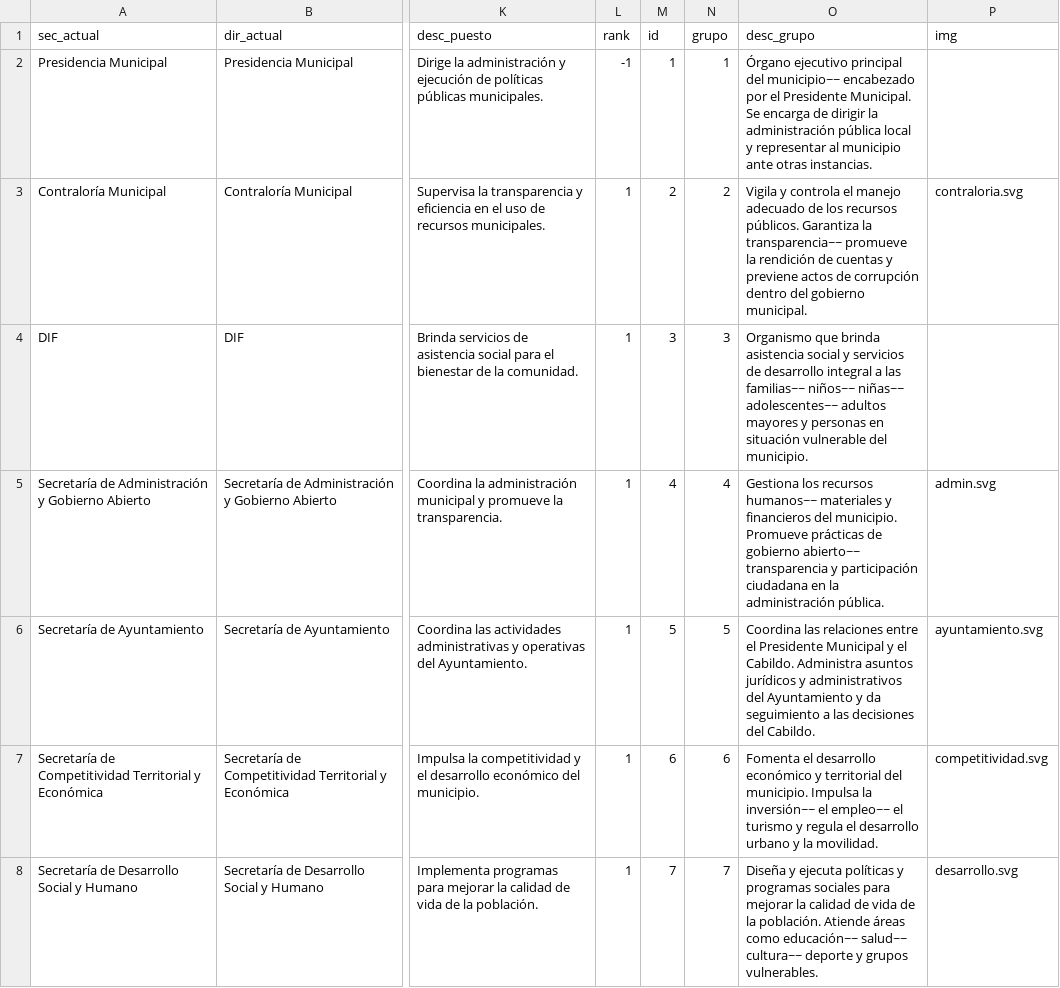
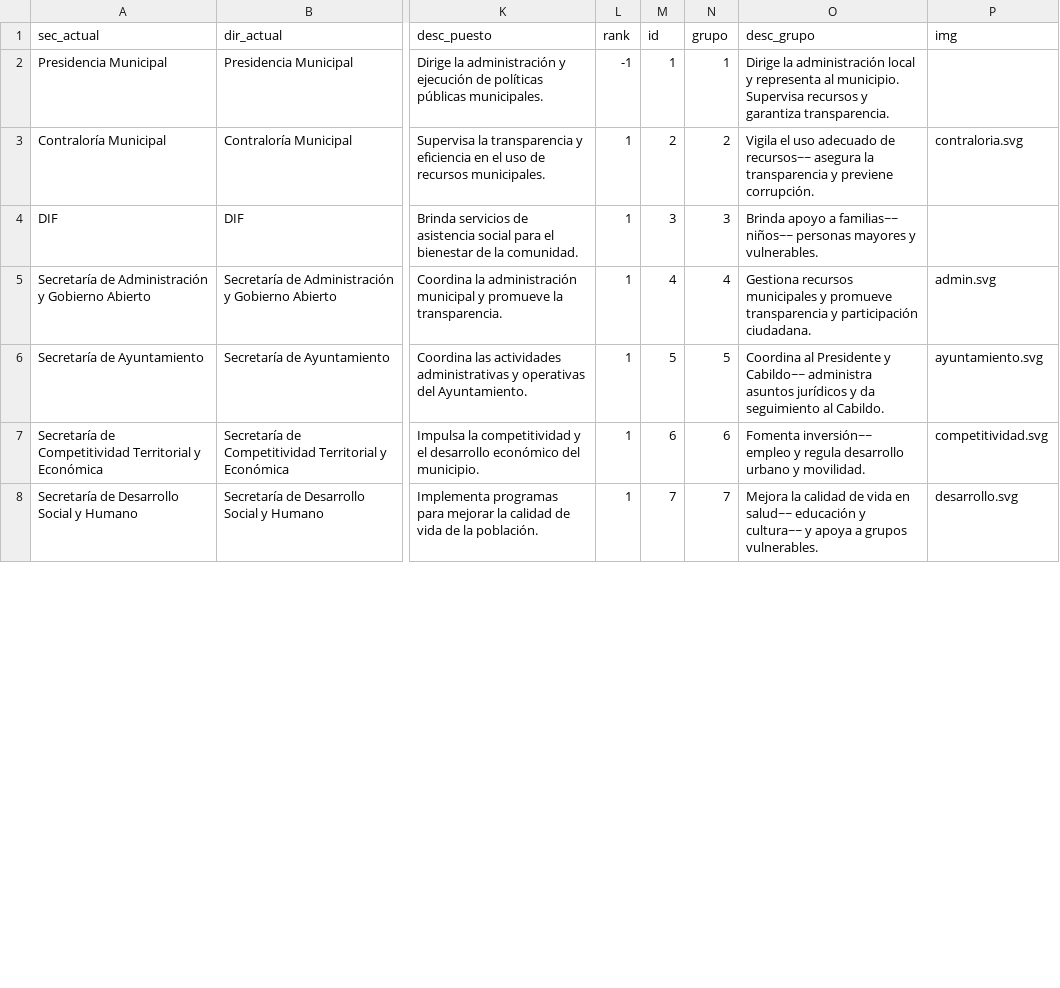
Before and after one commit to velverconsulting/soyjuarense-public, a CSV file: equivalencias.csv, drawn as a sheet; only a part is shown, gaps mark what is left out; the diff covers the shown part only; the diff names each change by its address in the sheet, - before the commit and + after, or states it on an @@ line.

Commit message:
Updated file with CSV data from Google Sheets on 2024-11-15T00:36:32.884Z

```diff
--- a/equivalencias.csv
+++ b/equivalencias.csv
-O2 (desc_grupo): Órgano ejecutivo principal del municipio~~ encabezado por el Presidente Municipal. Se encarga de dirigir la administración pública local y representar al municipio ante otras instancias.
+O2 (desc_grupo): Dirige la administración local y representa al municipio. Supervisa recursos y garantiza transparencia.
-O3 (desc_grupo): Vigila y controla el manejo adecuado de los recursos públicos. Garantiza la transparencia~~ promueve la rendición de cuentas y previene actos de corrupción dentro del gobierno municipal.
+O3 (desc_grupo): Vigila el uso adecuado de recursos~~ asegura la transparencia y previene corrupción.
-O4 (desc_grupo): Organismo que brinda asistencia social y servicios de desarrollo integral a las familias~~ niños~~ niñas~~ adolescentes~~ adultos mayores y personas en situación vulnerable del municipio.
+O4 (desc_grupo): Brinda apoyo a familias~~ niños~~ personas mayores y vulnerables.
-O5 (desc_grupo): Gestiona los recursos humanos~~ materiales y financieros del municipio. Promueve prácticas de gobierno abierto~~ transparencia y participación ciudadana en la administración pública.
+O5 (desc_grupo): Gestiona recursos municipales y promueve transparencia y participación ciudadana.
-O6 (desc_grupo): Coordina las relaciones entre el Presidente Municipal y el Cabildo. Administra asuntos jurídicos y administrativos del Ayuntamiento y da seguimiento a las decisiones del Cabildo.
+O6 (desc_grupo): Coordina al Presidente y Cabildo~~ administra asuntos jurídicos y da seguimiento al Cabildo.
-O7 (desc_grupo): Fomenta el desarrollo económico y territorial del municipio. Impulsa la inversión~~ el empleo~~ el turismo y regula el desarrollo urbano y la movilidad.
+O7 (desc_grupo): Fomenta inversión~~ empleo y regula desarrollo urbano y movilidad.
-O8 (desc_grupo): Diseña y ejecuta políticas y programas sociales para mejorar la calidad de vida de la población. Atiende áreas como educación~~ salud~~ cultura~~ deporte y grupos vulnerables.
+O8 (desc_grupo): Mejora la calidad de vida en salud~~ educación y cultura~~ y apoya a grupos vulnerables.
```
Also changed, not shown: 6 edited cells elsewhere in this file.
